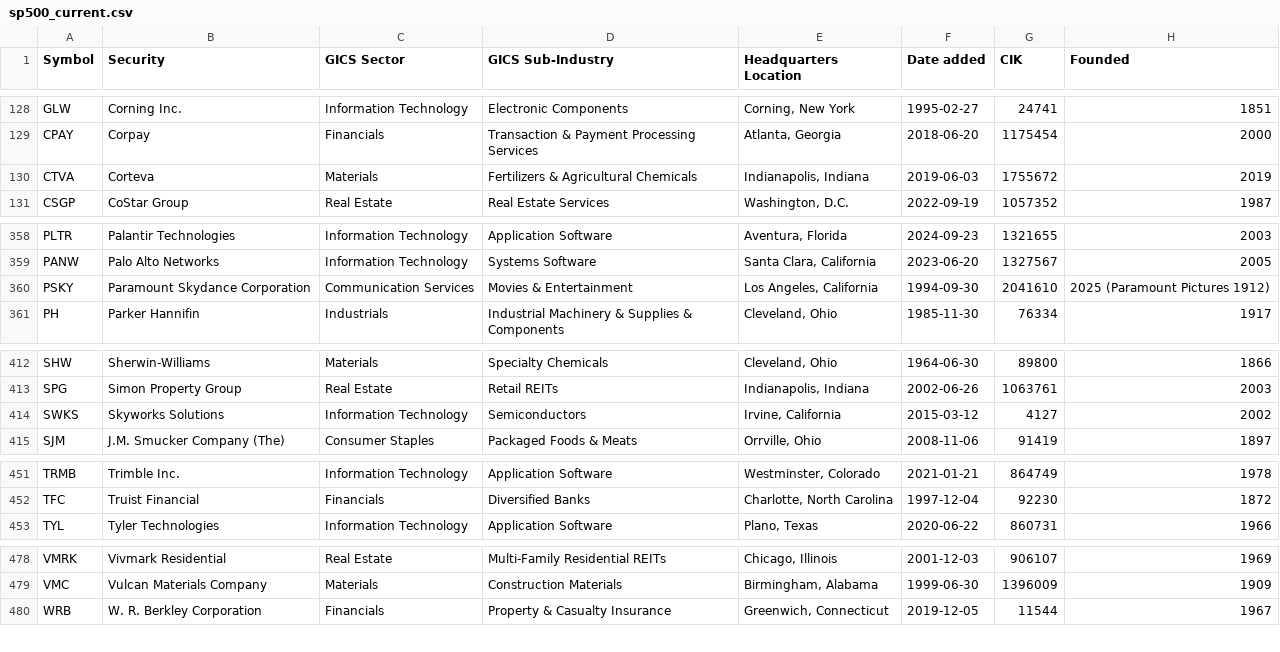
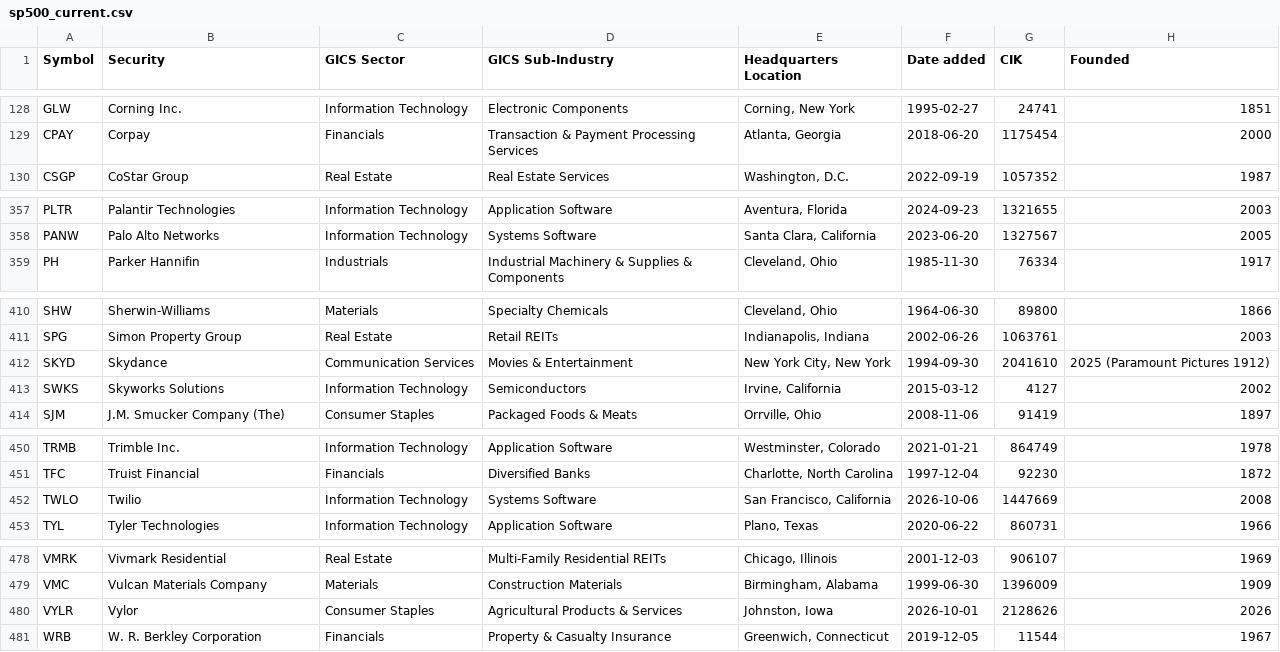
Before and after one commit to Collinhussey/Autonomous-Trading-Strategy-Dashboard, a CSV file: data/sp500_current.csv, drawn as a sheet; only a part is shown, gaps mark what is left out; the diff covers the shown part only.

```diff
--- a/data/sp500_current.csv
+++ b/data/sp500_current.csv
@@ -129,3 +129,2 @@ GLW,Corning Inc.,Information Technology,Electronic Components,"Corning, New York
 CPAY,Corpay,Financials,Transaction & Payment Processing Services,"Atlanta, Georgia",2018-06-20,1175454,2000
-CTVA,Corteva,Materials,Fertilizers & Agricultural Chemicals,"Indianapolis, Indiana",2019-06-03,1755672,2019
 CSGP,CoStar Group,Real Estate,Real Estate Services,"Washington, D.C.",2022-09-19,1057352,1987
@@ -359,3 +358,2 @@ PLTR,Palantir Technologies,Information Technology,Application Software,"Aventura
 PANW,Palo Alto Networks,Information Technology,Systems Software,"Santa Clara, California",2023-06-20,1327567,2005
-PSKY,Paramount Skydance Corporation,Communication Services,Movies & Entertainment,"Los Angeles, California",1994-09-30,2041610,2025 (Paramount Pictures 1912)
 PH,Parker Hannifin,Industrials,Industrial Machinery & Supplies & Components,"Cleveland, Ohio",1985-11-30,76334,1917
@@ -413,2 +411,3 @@ SHW,Sherwin-Williams,Materials,Specialty Chemicals,"Cleveland, Ohio",1964-06-30,
 SPG,Simon Property Group,Real Estate,Retail REITs,"Indianapolis, Indiana",2002-06-26,1063761,2003
+SKYD,Skydance,Communication Services,Movies & Entertainment,"New York City, New York",1994-09-30,2041610,2025 (Paramount Pictures 1912)
 SWKS,Skyworks Solutions,Information Technology,Semiconductors,"Irvine, California",2015-03-12,4127,2002
@@ -452,2 +451,3 @@ TRMB,Trimble Inc.,Information Technology,Application Software,"Westminster, Colo
 TFC,Truist Financial,Financials,Diversified Banks,"Charlotte, North Carolina",1997-12-04,92230,1872
+TWLO,Twilio,Information Technology,Systems Software,"San Francisco, California",2026-10-06,1447669,2008
 TYL,Tyler Technologies,Information Technology,Application Software,"Plano, Texas",2020-06-22,860731,1966
@@ -479,2 +479,3 @@ VMRK,Vivmark Residential,Real Estate,Multi-Family Residential REITs,"Chicago, Il
 VMC,Vulcan Materials Company,Materials,Construction Materials,"Birmingham, Alabama",1999-06-30,1396009,1909
+VYLR,Vylor,Consumer Staples,Agricultural Products & Services,"Johnston, Iowa",2026-10-01,2128626,2026
 WRB,W. R. Berkley Corporation,Financials,Property & Casualty Insurance,"Greenwich, Connecticut",2019-12-05,11544,1967
```
Also changed, not shown: 1 removed row, 4 moved rows and 2 edited cells elsewhere in this file, 1 other file.
